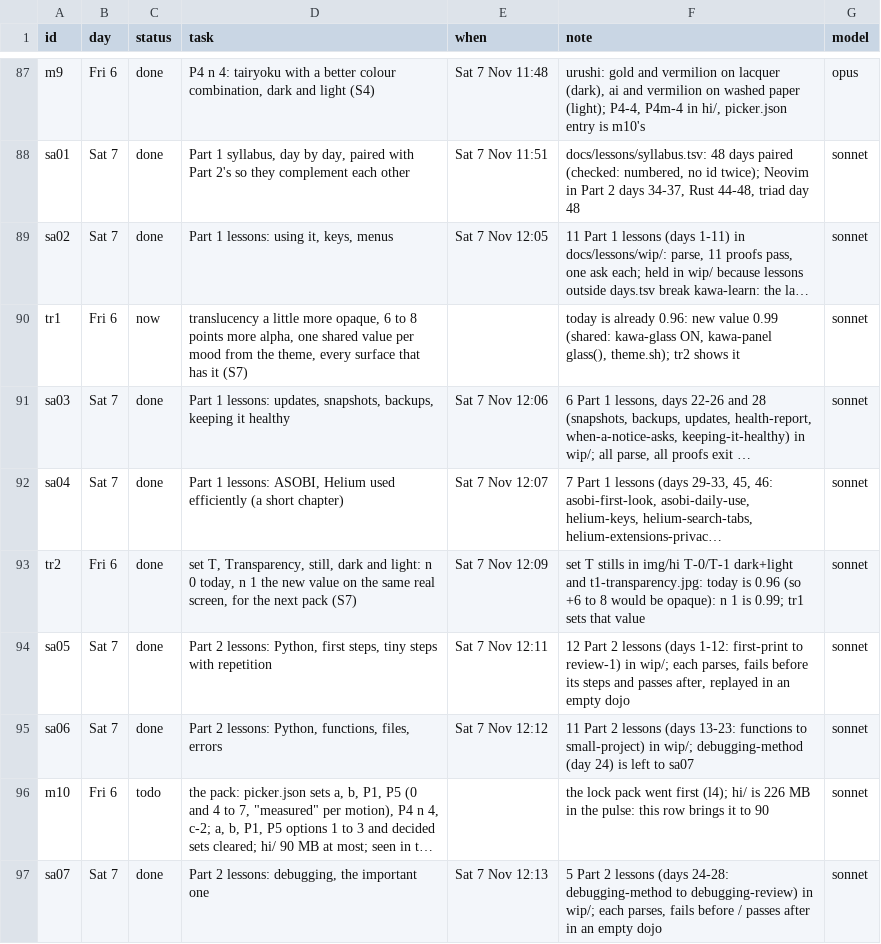
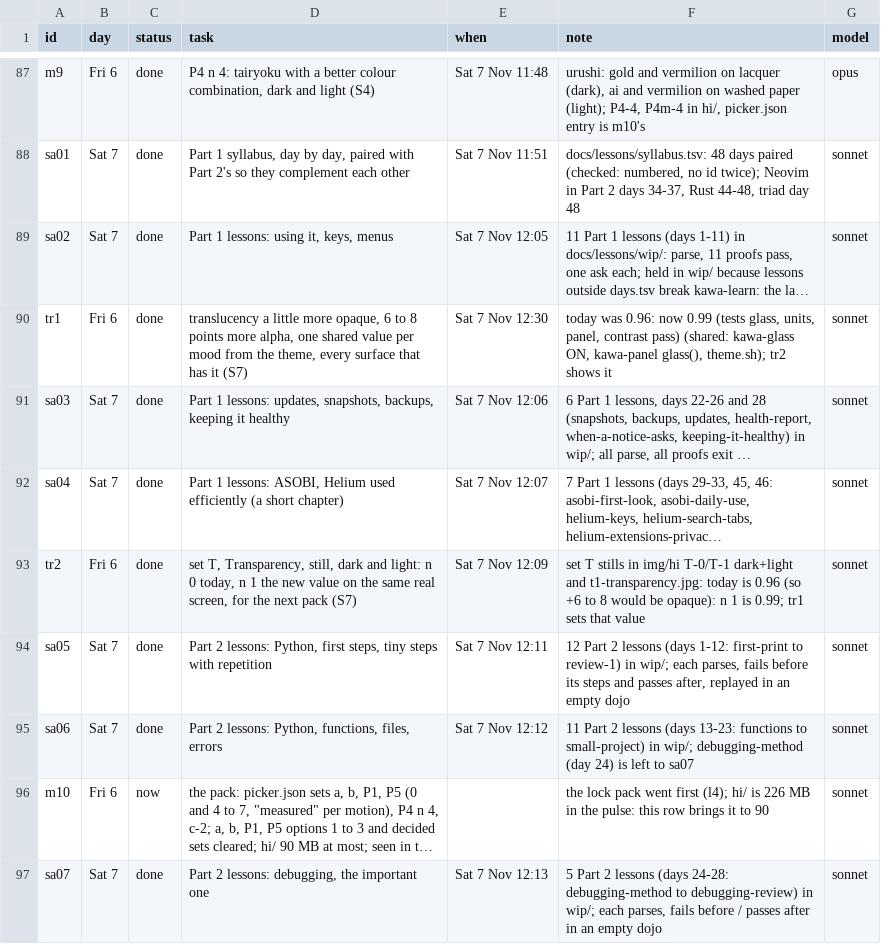
Before and after one commit to MoeDia/fedokawaii, a TSV file: .claude/notes/r28-plan.tsv, drawn as a sheet; only a part is shown, gaps mark what is left out; long unchanged cells end in …; the diff names each change by its address in the sheet, - before the commit and + after, or states it on an @@ line.

```diff
--- a/.claude/notes/r28-plan.tsv
+++ b/.claude/notes/r28-plan.tsv
-C90 (status): now
+C90 (status): done
-E90 (when): (empty)
+E90 (when): Sat 7 Nov 12:30
-F90 (note): today is already 0.96: new value 0.99 (shared: kawa-glass…
+F90 (note): today was 0.96: now 0.99 (tests glass, units, panel, contrast pass) (shared: kawa-glass…
-C96 (status): todo
+C96 (status): now
```
Also changed, not shown: 8 other files.
